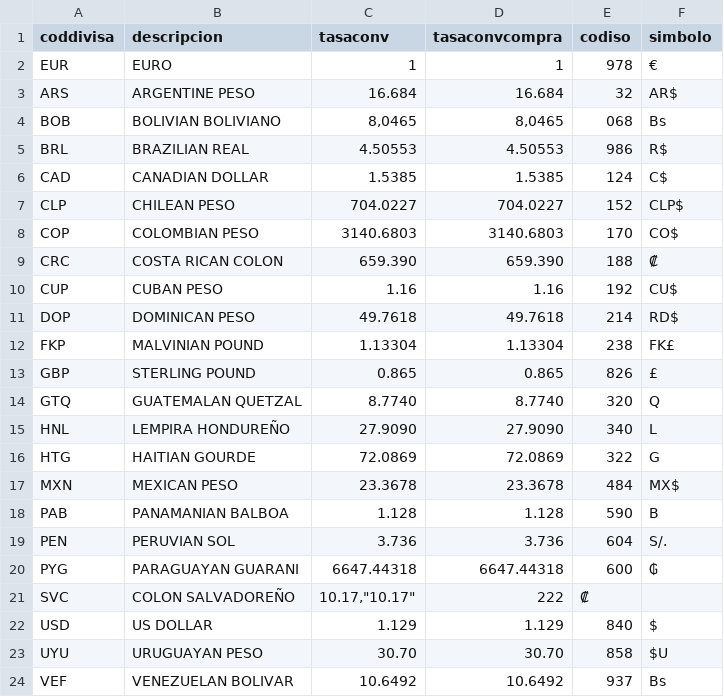
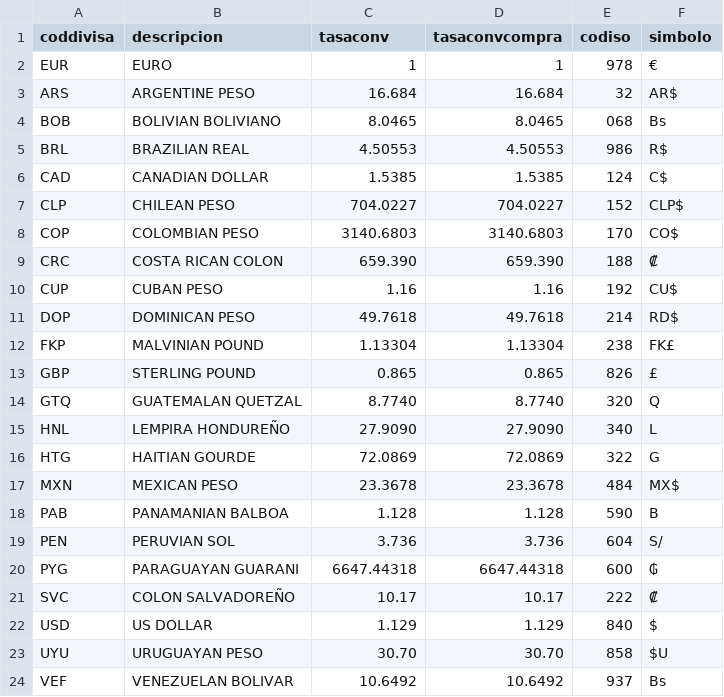
Before and after one commit to NeoRazorX/facturascripts, a CSV file: Core/Data/Lang/EN/divisas.csv, drawn as a sheet.

```diff
--- a/Core/Data/Lang/EN/divisas.csv
+++ b/Core/Data/Lang/EN/divisas.csv
@@ -3,3 +3,3 @@
 "ARS";"ARGENTINE PESO";"16.684";"16.684";"32";"AR$"
-"BOB";"BOLIVIAN BOLIVIANO";"8,0465";"8,0465";"068";"Bs"
+"BOB";"BOLIVIAN BOLIVIANO";"8.0465";"8.0465";"068";"Bs"
 "BRL";"BRAZILIAN REAL";"4.50553";"4.50553";"986";"R$"
@@ -18,5 +18,5 @@
 "PAB";"PANAMANIAN BALBOA";"1.128";"1.128";"590";"B"
-"PEN";"PERUVIAN SOL";"3.736";"3.736";"604";"S/."
+"PEN";"PERUVIAN SOL";"3.736";"3.736";"604";"S/"
 "PYG";"PARAGUAYAN GUARANI";"6647.44318";"6647.44318";"600";"₲"
-"SVC";"COLON SALVADOREÑO";"10.17","10.17";"222";"₡"
+"SVC";"COLON SALVADOREÑO";"10.17";"10.17";"222";"₡"
 "USD";"US DOLLAR";"1.129";"1.129";"840";"$"
```
Also changed, not shown: Core/Data/Lang/ES/divisas.csv.
